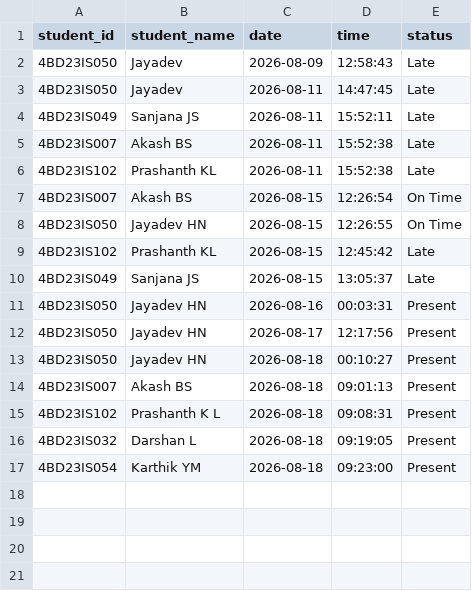
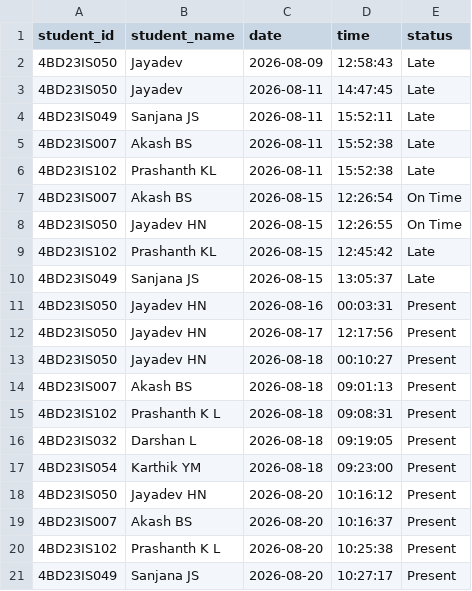
Before and after one commit to Jayadev2728/final_year_project-main-main, a CSV file: attendance.csv, drawn as a sheet; the diff names each change by its address in the sheet, - before the commit and + after, or states it on an @@ line.

```diff
--- a/attendance.csv
+++ b/attendance.csv
+row 18: 4BD23IS050 | Jayadev HN | 2026-08-20 | 10:16:12 | Present
+row 19: 4BD23IS007 | Akash BS | 2026-08-20 | 10:16:37 | Present
+row 20: 4BD23IS102 | Prashanth K L | 2026-08-20 | 10:25:38 | Present
+row 21: 4BD23IS049 | Sanjana JS | 2026-08-20 | 10:27:17 | Present
```
Also changed, not shown: 5 other files.
